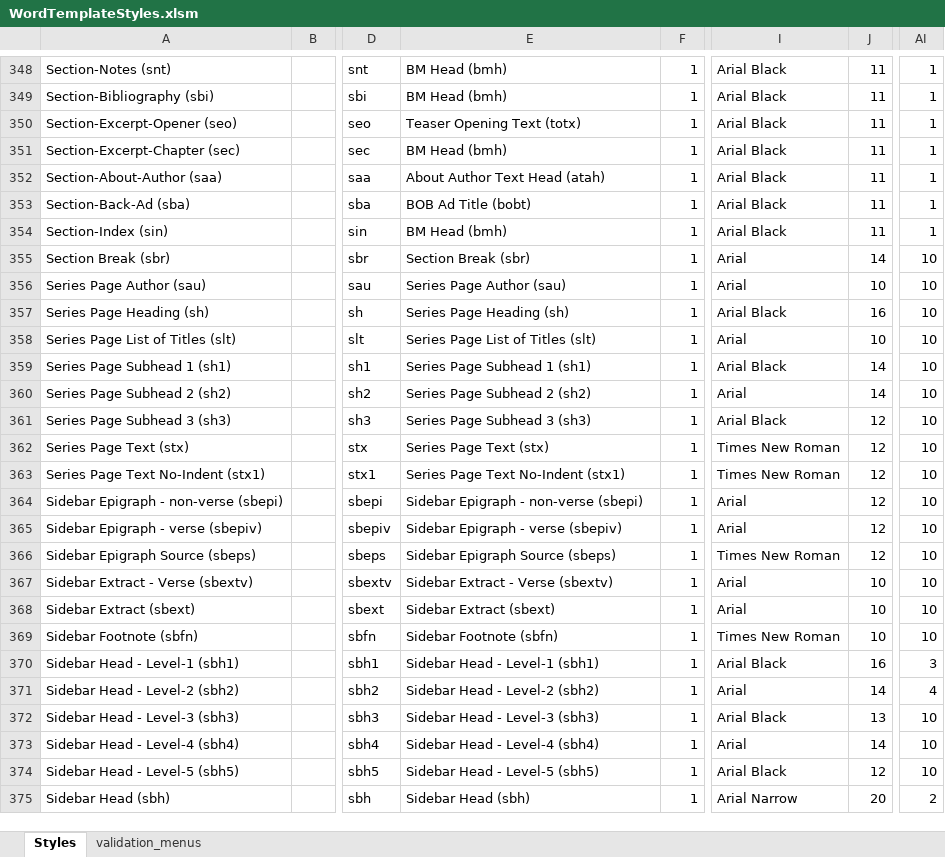
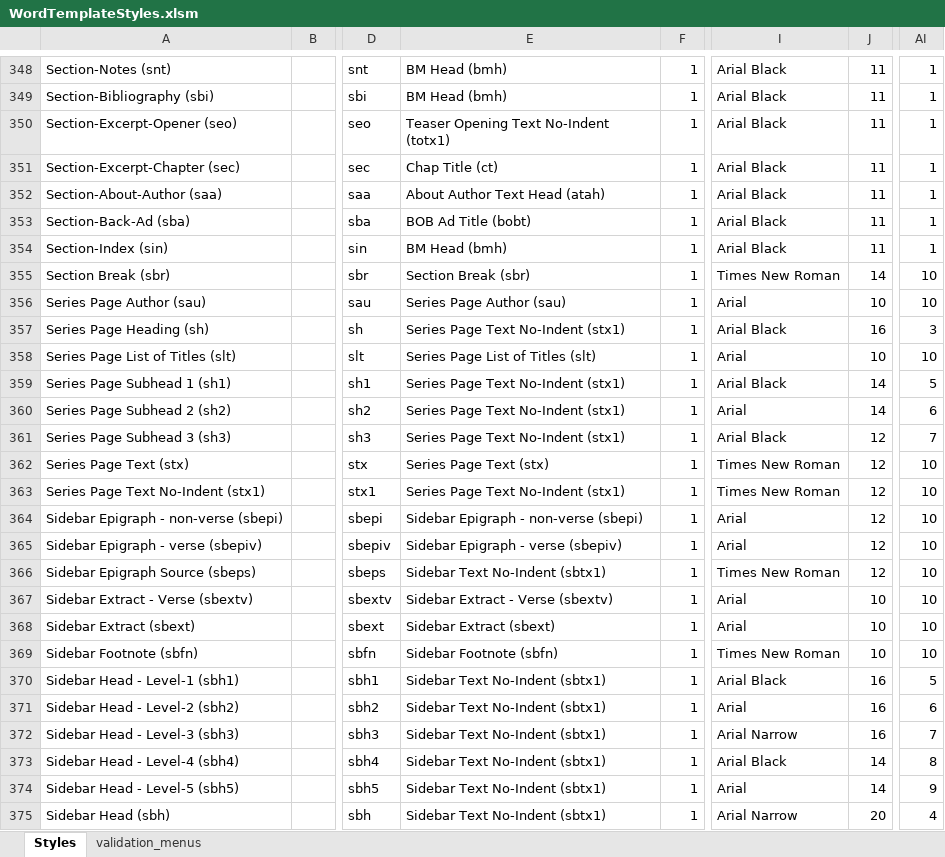
Before and after one commit to macmillanpublishers/Word-template_assets, an Excel workbook: StyleTemplate_auto-generate/WordTemplateStyles.xlsm, sheet Styles, drawn as a sheet; only a part is shown, gaps mark what is left out; values as stored, in another font and other column widths than the file's, no borders; the diff covers the shown part only; the diff names each change by its address in the sheet, - before the commit and + after, or states it on an @@ line.

Commit message:
Updating OutlineLevel and tweaking formatting

```diff
--- a/StyleTemplate_auto-generate/WordTemplateStyles.xlsm (sheet Styles)
+++ b/StyleTemplate_auto-generate/WordTemplateStyles.xlsm (sheet Styles)
-E350: Teaser Opening Text (totx)
+E350: Teaser Opening Text No-Indent (totx1)
-E351: BM Head (bmh)
+E351: Chap Title (ct)
-I355: Arial
+I355: Times New Roman
-E357: Series Page Heading (sh)
+E357: Series Page Text No-Indent (stx1)
-AI357: 10
+AI357: 3
-E359: Series Page Subhead 1 (sh1)
+E359: Series Page Text No-Indent (stx1)
-AI359: 10
+AI359: 5
-E360: Series Page Subhead 2 (sh2)
+E360: Series Page Text No-Indent (stx1)
-AI360: 10
+AI360: 6
-E361: Series Page Subhead 3 (sh3)
+E361: Series Page Text No-Indent (stx1)
-AI361: 10
+AI361: 7
-E366: Sidebar Epigraph Source (sbeps)
+E366: Sidebar Text No-Indent (sbtx1)
-E370: Sidebar Head - Level-1 (sbh1)
+E370: Sidebar Text No-Indent (sbtx1)
-AI370: 3
+AI370: 5
-E371: Sidebar Head - Level-2 (sbh2)
+E371: Sidebar Text No-Indent (sbtx1)
-J371: 14
+J371: 16
-AI371: 4
+AI371: 6
-E372: Sidebar Head - Level-3 (sbh3)
+E372: Sidebar Text No-Indent (sbtx1)
-I372: Arial Black
+I372: Arial Narrow
-J372: 13
+J372: 16
-AI372: 10
+AI372: 7
-E373: Sidebar Head - Level-4 (sbh4)
+E373: Sidebar Text No-Indent (sbtx1)
-I373: Arial
+I373: Arial Black
-AI373: 10
+AI373: 8
-E374: Sidebar Head - Level-5 (sbh5)
+E374: Sidebar Text No-Indent (sbtx1)
-I374: Arial Black
+I374: Arial
-J374: 12
+J374: 14
-AI374: 10
+AI374: 9
-E375: Sidebar Head (sbh)
+E375: Sidebar Text No-Indent (sbtx1)
-AI375: 2
+AI375: 4
```
Also changed, not shown: 27 removed rows, 3 hidden or unhidden rows and 559 edited cells elsewhere in this sheet, hidden cells, 3 other files.
